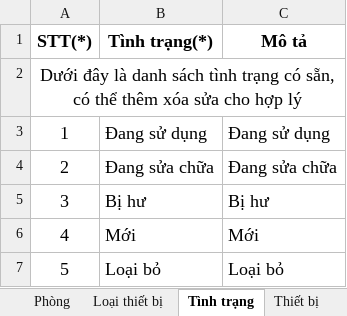
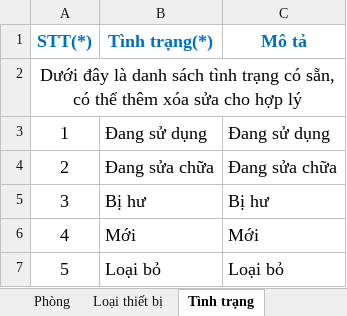
Before and after one commit to tuanhud/QuanLyTaiSan, an Excel workbook: MauImport/MauImportQLTS.xlsx, sheet Tình trạng, drawn as a sheet; values as stored, in another font and other column widths than the file's, no borders; the diff names each change by its address in the sheet, - before the commit and + after, or states it on an @@ line.

```diff
--- a/MauImport/MauImportQLTS.xlsx (sheet Tình trạng)
+++ b/MauImport/MauImportQLTS.xlsx (sheet Tình trạng)
-A1:C1 text colour: black
+A1:C1 text colour: #0070C0
```
Also changed, not shown: sheet Thiết bị theo số lượng, sheet Loại thiết bị, sheet VịTrí, sheet Phòng, sheet NhânViên, other sheet tabs, 2 other files.
